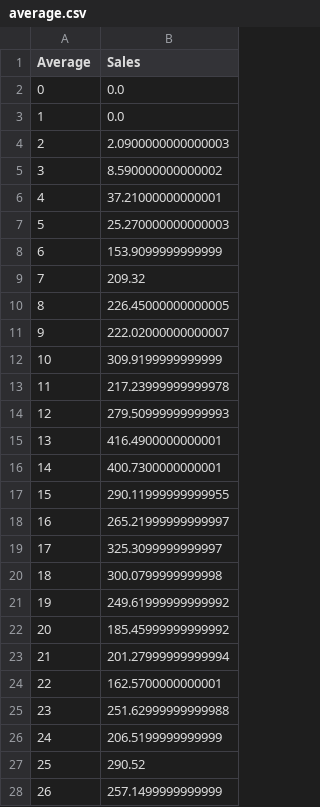
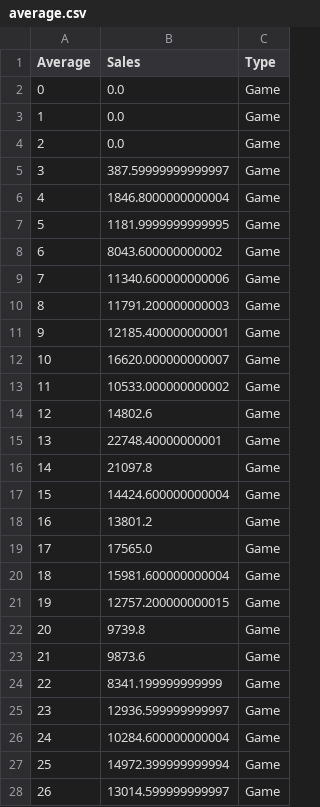
Before and after one commit to rathyon/D3GM, a CSV file: average.csv, drawn as a sheet; only a part is shown; the diff covers the shown part only; the diff names each change by its address in the sheet, - before the commit and + after, or states it on an @@ line.

Commit message:
scatterplot with movies and inflation game sales

```diff
--- a/average.csv
+++ b/average.csv
+column C (Type), rows 2-28: all Game
-B4 (Sales): 2.0900000000000003
+B4 (Sales): 0.0
-B5 (Sales): 8.590000000000002
+B5 (Sales): 387.59999999999997
-B6 (Sales): 37.21000000000001
+B6 (Sales): 1846.8000000000004
-B7 (Sales): 25.270000000000003
+B7 (Sales): 1181.9999999999995
-B8 (Sales): 153.9099999999999
+B8 (Sales): 8043.600000000002
-B9 (Sales): 209.32
+B9 (Sales): 11340.600000000006
-B10 (Sales): 226.45000000000005
+B10 (Sales): 11791.200000000003
-B11 (Sales): 222.02000000000007
+B11 (Sales): 12185.400000000001
-B12 (Sales): 309.9199999999999
+B12 (Sales): 16620.000000000007
-B13 (Sales): 217.23999999999978
+B13 (Sales): 10533.000000000002
-B14 (Sales): 279.50999999999993
+B14 (Sales): 14802.6
-B15 (Sales): 416.4900000000001
+B15 (Sales): 22748.40000000001
-B16 (Sales): 400.7300000000001
+B16 (Sales): 21097.8
-B17 (Sales): 290.11999999999955
+B17 (Sales): 14424.600000000004
-B18 (Sales): 265.21999999999997
+B18 (Sales): 13801.2
-B19 (Sales): 325.3099999999997
+B19 (Sales): 17565.0
-B20 (Sales): 300.0799999999998
+B20 (Sales): 15981.600000000004
-B21 (Sales): 249.61999999999992
+B21 (Sales): 12757.200000000015
-B22 (Sales): 185.45999999999992
+B22 (Sales): 9739.8
-B23 (Sales): 201.27999999999994
+B23 (Sales): 9873.6
-B24 (Sales): 162.5700000000001
+B24 (Sales): 8341.199999999999
-B25 (Sales): 251.62999999999988
+B25 (Sales): 12936.599999999997
-B26 (Sales): 206.5199999999999
+B26 (Sales): 10284.600000000004
-B27 (Sales): 290.52
+B27 (Sales): 14972.399999999994
-B28 (Sales): 257.1499999999999
+B28 (Sales): 13014.599999999997
```
Also changed, not shown: 24 edited cells elsewhere in this file, 3 other files.
